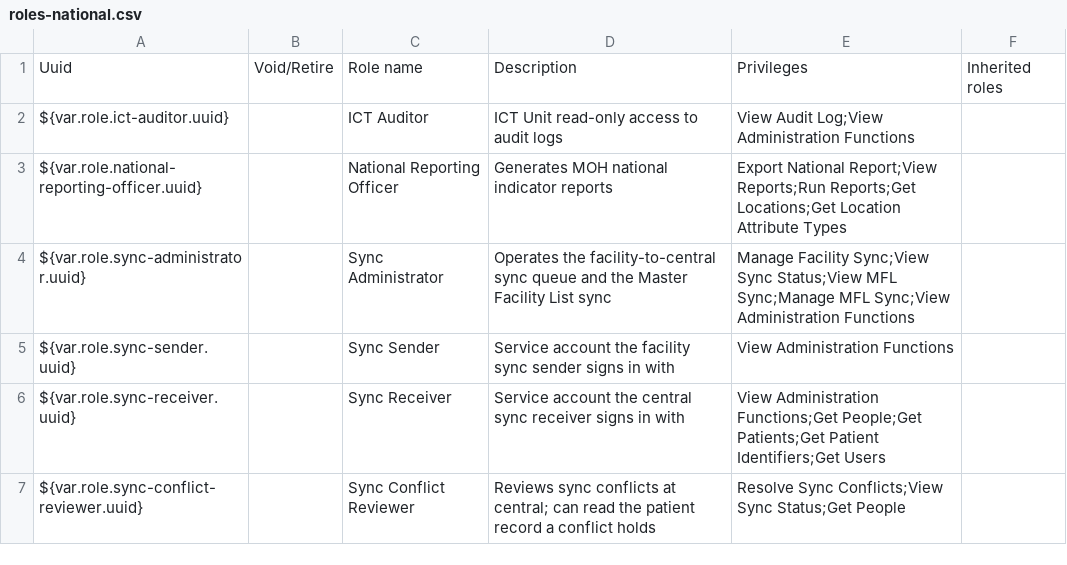
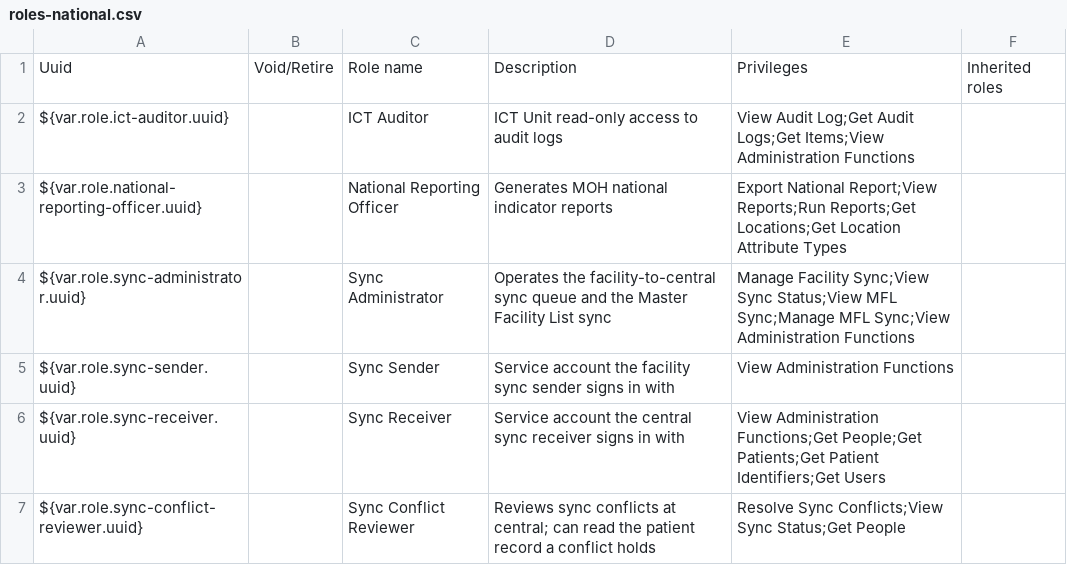
Before and after one commit to IntelliSOFT-Consulting/liberia-emr, a CSV file: content-packages/content-liberia-national/configuration/backend_configuration/roles/roles-national.csv, drawn as a sheet.

```diff
--- a/content-packages/content-liberia-national/configuration/backend_configuration/roles/roles-national.csv
+++ b/content-packages/content-liberia-national/configuration/backend_configuration/roles/roles-national.csv
@@ -1,3 +1,3 @@
 Uuid,Void/Retire,Role name,Description,Privileges,Inherited roles
-${var.role.ict-auditor.uuid},,ICT Auditor,ICT Unit read-only access to audit logs,View Audit Log;View Administration Functions,
+${var.role.ict-auditor.uuid},,ICT Auditor,ICT Unit read-only access to audit logs,View Audit Log;Get Audit Logs;Get Items;View Administration Functions,
 ${var.role.national-reporting-officer.uuid},,National Reporting Officer,Generates MOH national indicator reports,Export National Report;View Reports;Run Reports;Get Locations;Get Location Attribute Types,
```
Also changed, not shown: 6 other files.
